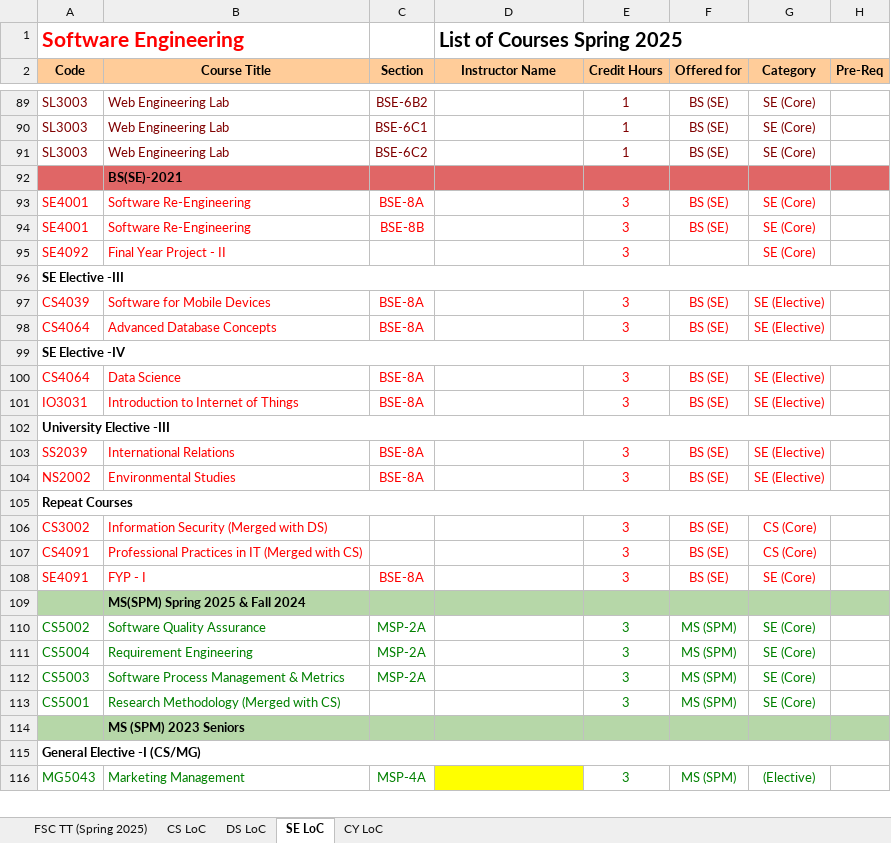
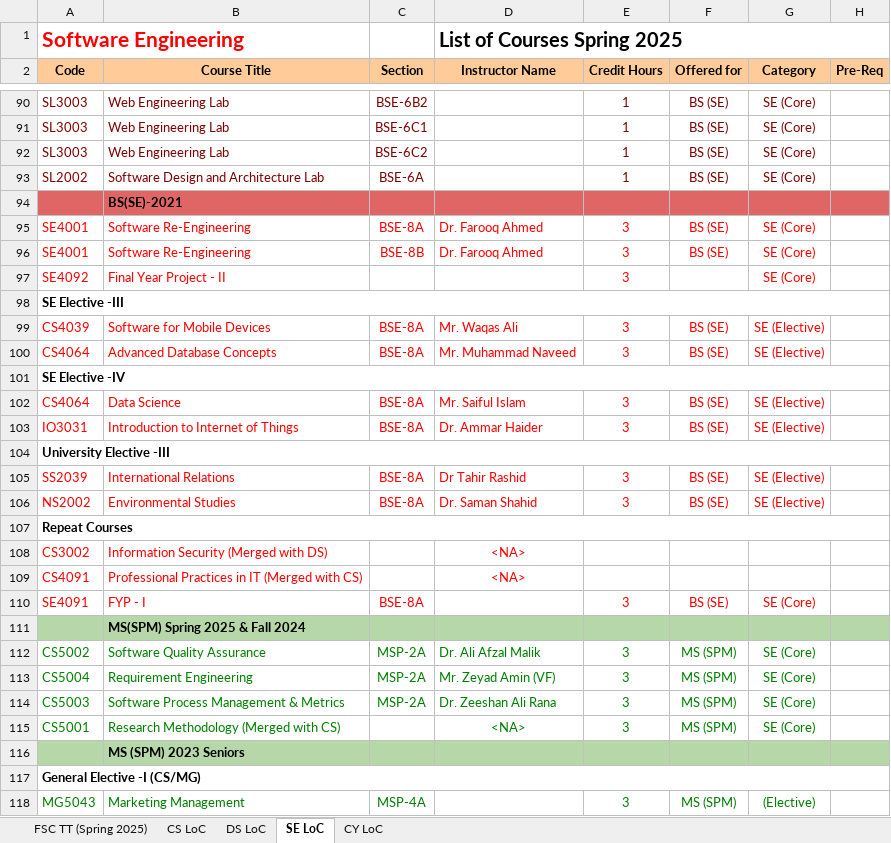
Before and after one commit to Noumannomi123/TimeTableGenerator, an Excel workbook: Scripts/table.xlsx, sheet SE LoC, drawn as a sheet; only a part is shown, gaps mark what is left out; values as stored, in another font and other column widths than the file's, no borders; addresses are those after the commit; the diff covers the shown part only; the diff names each change by its address in the sheet, - before the commit and + after, or states it on an @@ line.

```diff
--- a/Scripts/table.xlsx (sheet SE LoC)
+++ b/Scripts/table.xlsx (sheet SE LoC)
+row 93: SL2002 | Software Design and Architecture Lab | BSE-6A |  | 1 | BS (SE) | SE (Core)
-D95:D96 (Instructor Name): (empty)
+D95:D96 (Instructor Name): Dr. Farooq Ahmed
-D99 (Instructor Name): (empty)
+D99 (Instructor Name): Mr. Waqas Ali
-D100 (Instructor Name): (empty)
+D100 (Instructor Name): Mr. Muhammad Naveed
-D102 (Instructor Name): (empty)
+D102 (Instructor Name): Mr. Saiful Islam
-D103 (Instructor Name): (empty)
+D103 (Instructor Name): Dr. Ammar Haider
-D105 (Instructor Name): (empty)
+D105 (Instructor Name): Dr Tahir Rashid
-D106 (Instructor Name): (empty)
+D106 (Instructor Name): Dr. Saman Shahid
-D108:D109 (Instructor Name): (empty)
+D108:D109 (Instructor Name): <NA>
-E108:E109 (Credit Hours): 3
+E108:E109 (Credit Hours): (empty)
-F108:F109 (Offered for): BS (SE)
+F108:F109 (Offered for): (empty)
-G108:G109 (Category): CS (Core)
+G108:G109 (Category): (empty)
-D112 (Instructor Name): (empty)
+D112 (Instructor Name): Dr. Ali Afzal Malik
-D113 (Instructor Name): (empty)
+D113 (Instructor Name): Mr. Zeyad Amin (VF)
-D114 (Instructor Name): (empty)
+D114 (Instructor Name): Dr. Zeeshan Ali Rana
-D115 (Instructor Name): (empty)
+D115 (Instructor Name): <NA>
-D118 fill: #FFFF00
+D118 fill: none
```
Also changed, not shown: 1 added row and 53 edited cells elsewhere in this sheet, sheet FSC TT (Spring 2025), sheet CS LoC, sheet DS LoC, sheet CY LoC, hidden cells, charts or pictures, 2 other files.
